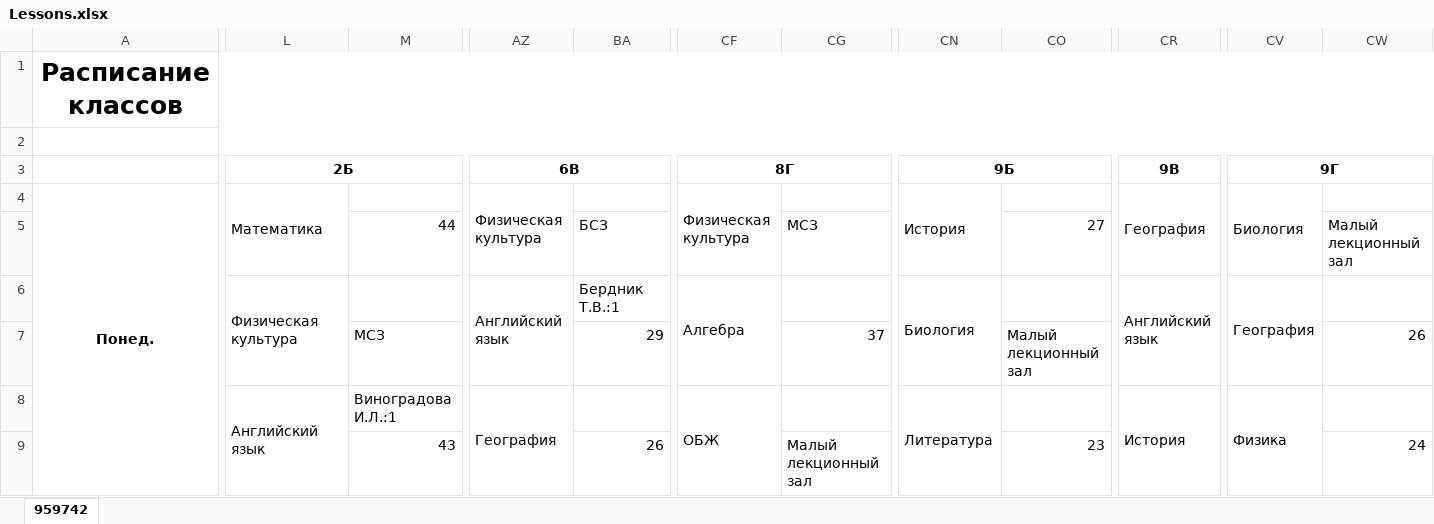
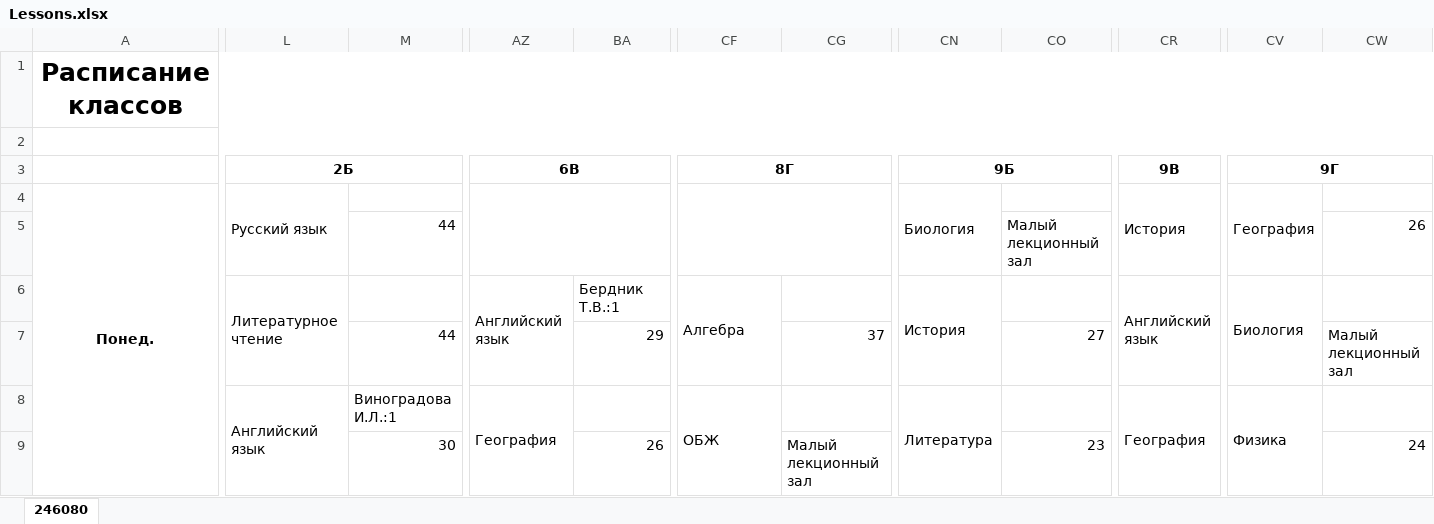
Before and after one commit to pechhenka/InteractiveStand, an Excel workbook: Assets/LocalData/Lessons.xlsx, sheet 246080, drawn as a sheet; only a part is shown, gaps mark what is left out; values as stored, in another font and other column widths than the file's, no borders; the diff covers the shown part only; the diff names each change by its address in the sheet, - before the commit and + after, or states it on an @@ line.

Commit message:
Сделал LessonParser

```diff
--- a/Assets/LocalData/Lessons.xlsx (sheet 246080)
+++ b/Assets/LocalData/Lessons.xlsx (sheet 246080)
-sheet tab: 959742
+sheet tab: 246080
-L4 (2Б): Математика
+L4 (2Б): Русский язык
-AZ4 (6В): Физическая культура
+AZ4 (6В): (empty)
-AZ4:AZ5 merged
+AZ4:BC5 merged
-CF4 (8Г): Физическая культура
+CF4 (8Г): (empty)
-CF4:CF5 merged
+CF4:CI5 merged
-CN4 (9Б): История
+CN4 (9Б): Биология
-CR4 (9В): География
+CR4 (9В): История
-CV4 (9Г): Биология
+CV4 (9Г): География
-BA5: БСЗ
+BA5: (empty)
-CG5: МСЗ
+CG5: (empty)
-CO5: 27
+CO5: Малый лекционный зал
-CW5: Малый лекционный зал
+CW5: 26
-L6 (2Б): Физическая культура
+L6 (2Б): Литературное чтение
-CN6 (9Б): Биология
+CN6 (9Б): История
-CV6 (9Г): География
+CV6 (9Г): Биология
-M7: МСЗ
+M7: 44
-CO7: Малый лекционный зал
+CO7: 27
-CW7: 26
+CW7: Малый лекционный зал
-CR8 (9В): История
+CR8 (9В): География
-M9: 43
+M9: 30
```
Also changed, not shown: 1 removed row, 435 edited cells and merged cells elsewhere in this sheet, 28 other files.
